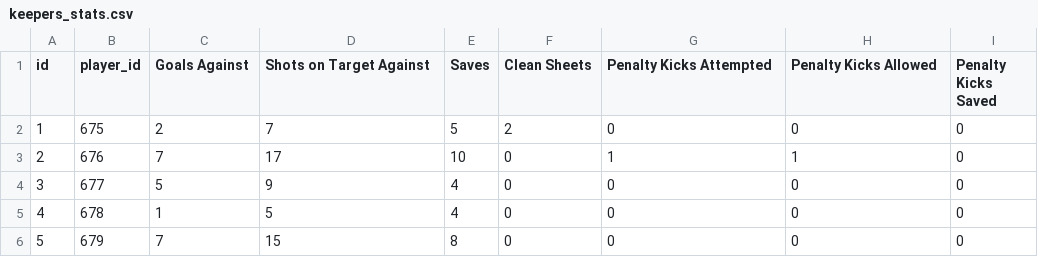
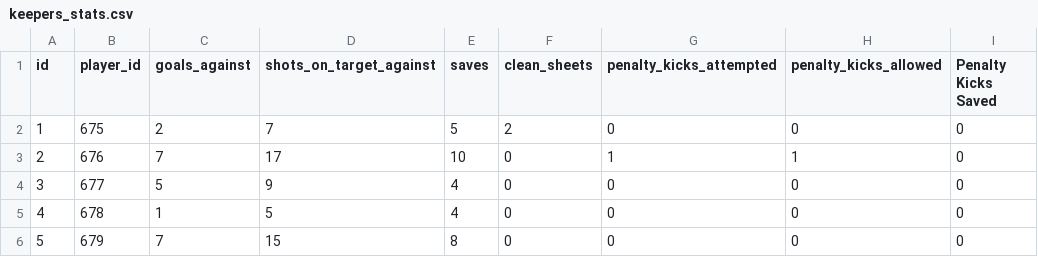
Before and after one commit to Alexx-Flores/smu_group2_project2worldcup, a CSV file: Sajid_project_2/keepers_stats.csv, drawn as a sheet; only a part is shown.

Commit message:
Sajid_project_2

```diff
--- a/Sajid_project_2/keepers_stats.csv
+++ b/Sajid_project_2/keepers_stats.csv
@@ -1,2 +1,2 @@
-id,player_id,Goals Against,Shots on Target Against,Saves,Clean Sheets,Penalty Kicks Attempted,Penalty Kicks Allowed,Penalty Kicks Saved
+id,player_id,goals_against,shots_on_target_against,saves,clean_sheets,penalty_kicks_attempted,penalty_kicks_allowed,Penalty Kicks Saved
 1,675,2,7,5,2,0,0,0
```
